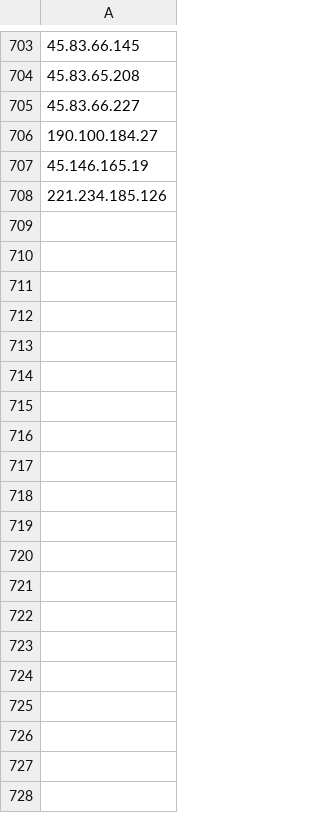
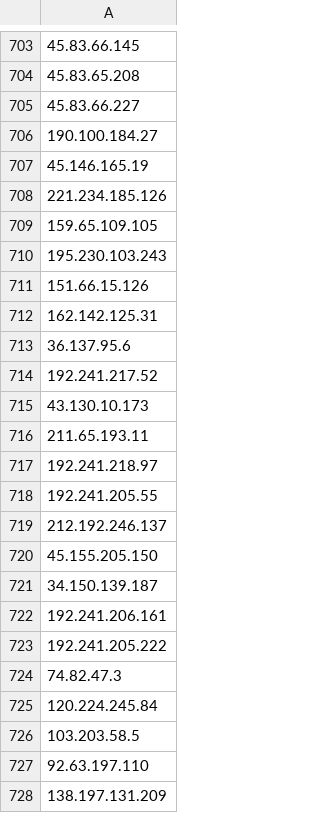
Before and after one commit to TimeEvolvingAnalytics/Anomaly-Detector, a CSV file: anomaly_detector/dataset/lists/dst.csv, drawn as a sheet; only a part is shown, gaps mark what is left out; the diff covers the shown part only; the diff names each change by its address in the sheet, - before the commit and + after, or states it on an @@ line.

```diff
--- a/anomaly_detector/dataset/lists/dst.csv
+++ b/anomaly_detector/dataset/lists/dst.csv
+row 709: 159.65.109.105
+row 710: 195.230.103.243
+row 711: 151.66.15.126
+row 712: 162.142.125.31
+row 713: 36.137.95.6
+row 714: 192.241.217.52
+row 715: 43.130.10.173
+row 716: 211.65.193.11
+row 717: 192.241.218.97
+row 718: 192.241.205.55
+row 719: 212.192.246.137
+row 720: 45.155.205.150
+row 721: 34.150.139.187
+row 722: 192.241.206.161
+row 723: 192.241.205.222
+row 724: 74.82.47.3
+row 725: 120.224.245.84
+row 726: 103.203.58.5
+row 727: 92.63.197.110
+row 728: 138.197.131.209
```
Also changed, not shown: 160 added rows elsewhere in this file, anomaly_detector/dataset/lists/dstp.csv, anomaly_detector/dataset/lists/service.csv, 6 other files.
